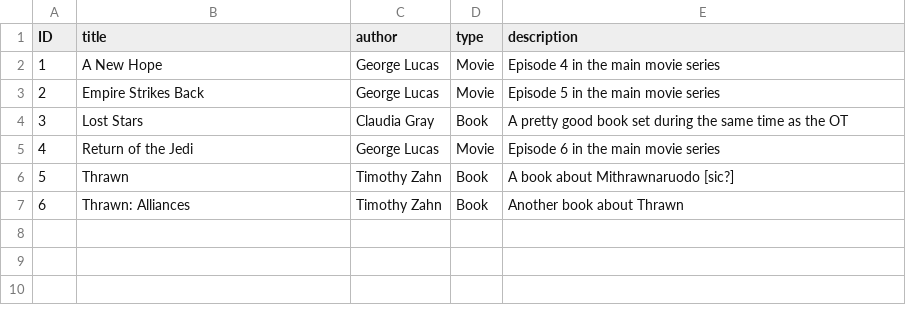
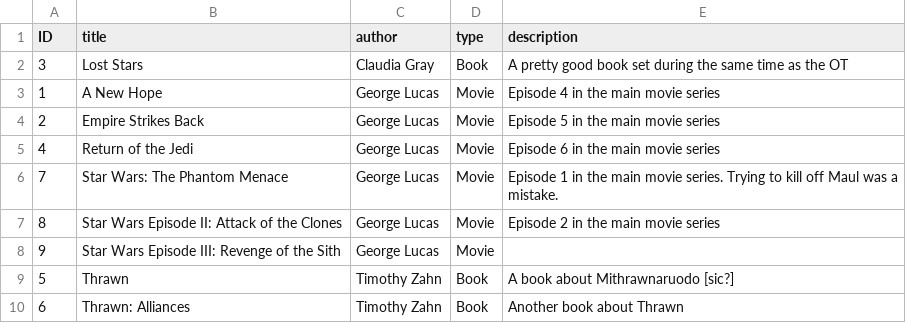
Before and after one commit to Minirogue/HoloCanon, a CSV file: app/src/main/res/raw/starwarsmediadb.csv, drawn as a sheet.

```diff
--- a/app/src/main/res/raw/starwarsmediadb.csv
+++ b/app/src/main/res/raw/starwarsmediadb.csv
@@ -1,6 +1,9 @@
 ID,title,author,type,description
+3,Lost Stars,Claudia Gray,Book,A pretty good book set during the same time as the OT
 1,A New Hope,George Lucas,Movie,Episode 4 in the main movie series
 2,Empire Strikes Back,George Lucas,Movie,Episode 5 in the main movie series
-3,Lost Stars,Claudia Gray,Book,A pretty good book set during the same time as the OT
 4,Return of the Jedi,George Lucas,Movie,Episode 6 in the main movie series
+7,Star Wars: The Phantom Menace,George Lucas,Movie,Episode 1 in the main movie series. Trying to kill off Maul was a mistake.
+8,Star Wars Episode II: Attack of the Clones,George Lucas,Movie,Episode 2 in the main movie series
+9,Star Wars Episode III: Revenge of the Sith,George Lucas,Movie,
 5,Thrawn,Timothy Zahn,Book,A book about Mithrawnaruodo [sic?]
```
Also changed, not shown: 11 other files.
